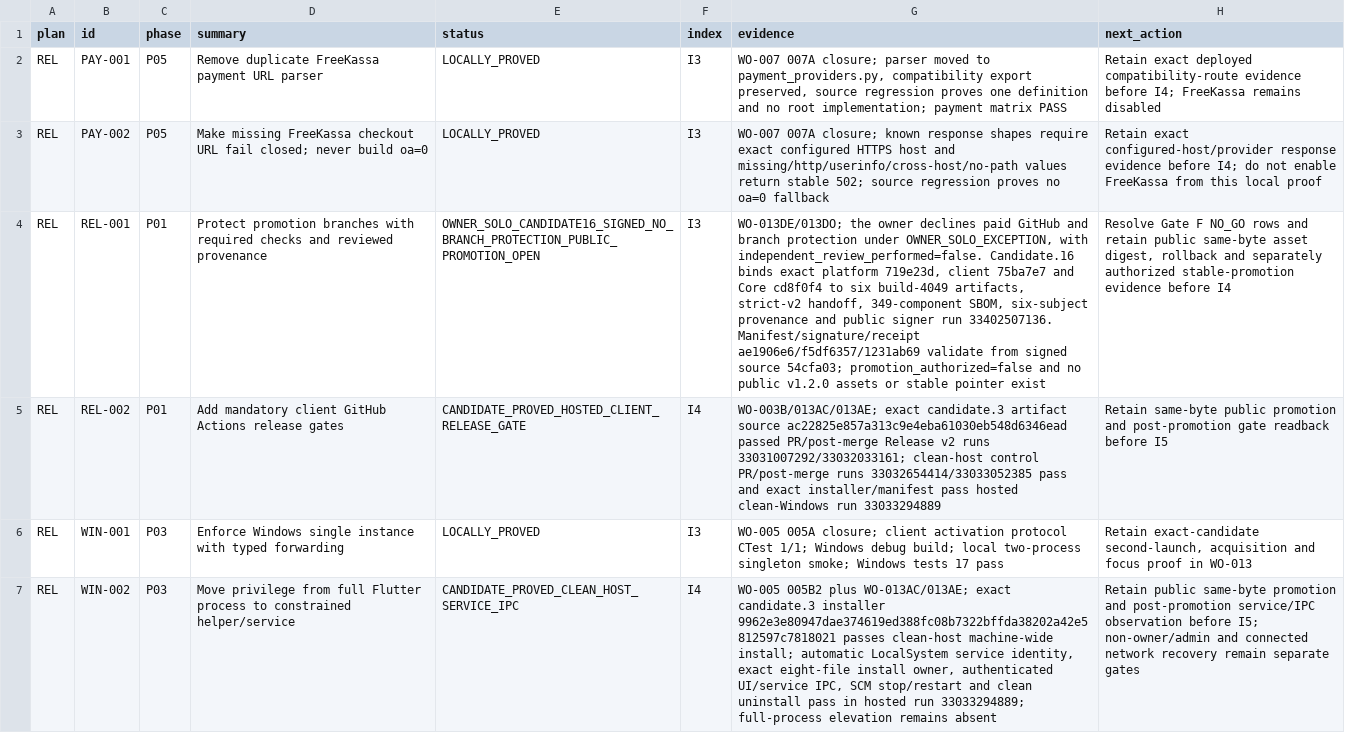
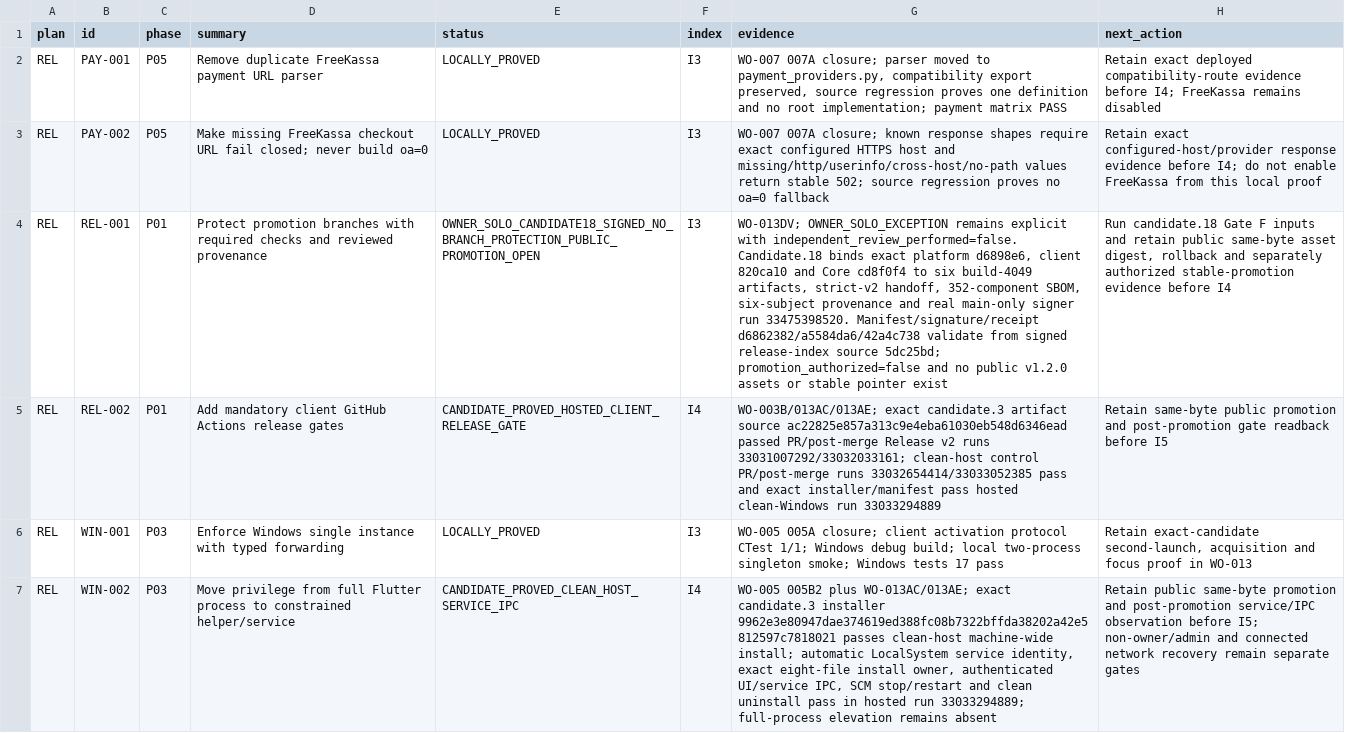
Before and after one commit to Kiwunaka/portal, a CSV file: docs/developer/work-orders/2026-08-21--release-1.2.0-megaplan/EXECUTION-LEDGER.csv, drawn as a sheet; only a part is shown; the diff covers the shown part only; the diff names each change by its address in the sheet, - before the commit and + after, or states it on an @@ line.

Commit message:
docs(release): record candidate 18 evidence

```diff
--- a/docs/developer/work-orders/2026-08-21--release-1.2.0-megaplan/EXECUTION-LEDGER.csv
+++ b/docs/developer/work-orders/2026-08-21--release-1.2.0-megaplan/EXECUTION-LEDGER.csv
-E4 (status): OWNER_SOLO_CANDIDATE16_SIGNED_NO_BRANCH_PROTECTION_PUBLIC_PROMOTION_OPEN
+E4 (status): OWNER_SOLO_CANDIDATE18_SIGNED_NO_BRANCH_PROTECTION_PUBLIC_PROMOTION_OPEN
-G4 (evidence): WO-013DE/013DO; the owner declines paid GitHub and branch protection under OWNER_SOLO_EXCEPTION, with independent_review_performed=false. Candidate.16 binds exact platform 719e23d, client 75ba7e7 and Core cd8f0f4 to six build-4049 artifacts, strict-v2 handoff, 349-component SBOM, six-subject provenance and public signer run 33402507136. Manifest/signature/receipt ae1906e6/f5df6357/1231ab69 validate from signed source 54cfa03; promotion_authorized=false and…
+G4 (evidence): WO-013DV; OWNER_SOLO_EXCEPTION remains explicit with independent_review_performed=false. Candidate.18 binds exact platform d6898e6, client 820ca10 and Core cd8f0f4 to six build-4049 artifacts, strict-v2 handoff, 352-component SBOM, six-subject provenance and real main-only signer run 33475398520. Manifest/signature/receipt d6862382/a5584da6/42a4c738 validate from signed release-index source 5dc25bd; promotion_authorized=false and…
-H4 (next_action): Resolve Gate F NO_GO rows and retain…
+H4 (next_action): Run candidate.18 Gate F inputs and retain…
```
Also changed, not shown: 79 edited cells elsewhere in this file, 4 other files.
